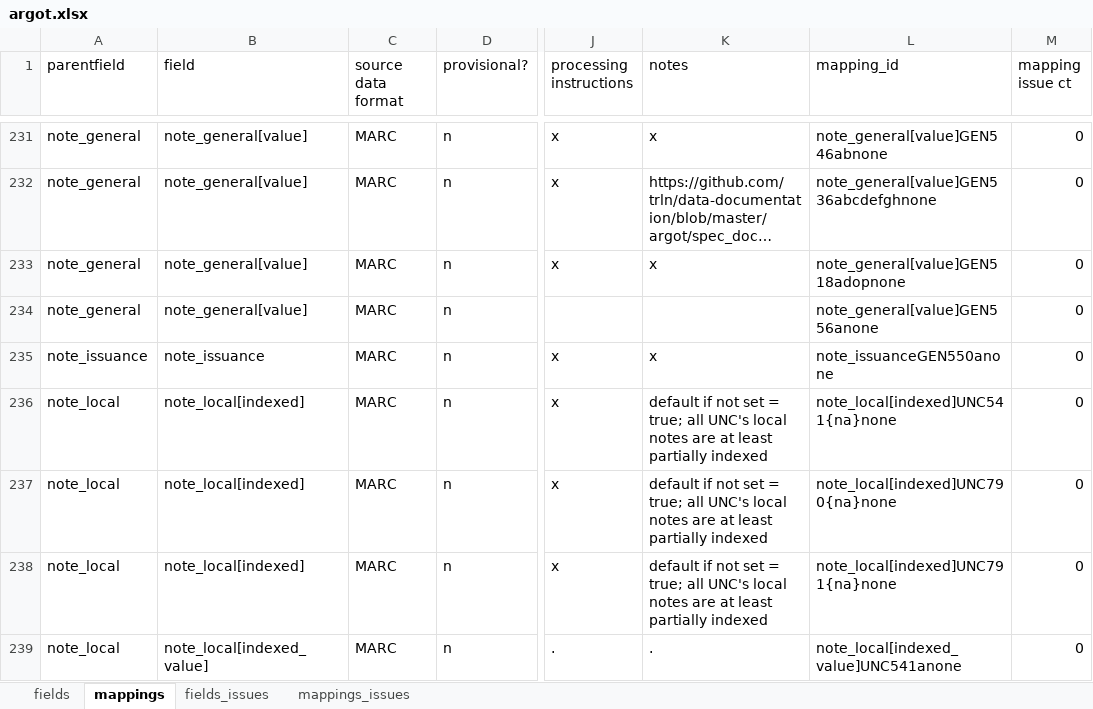
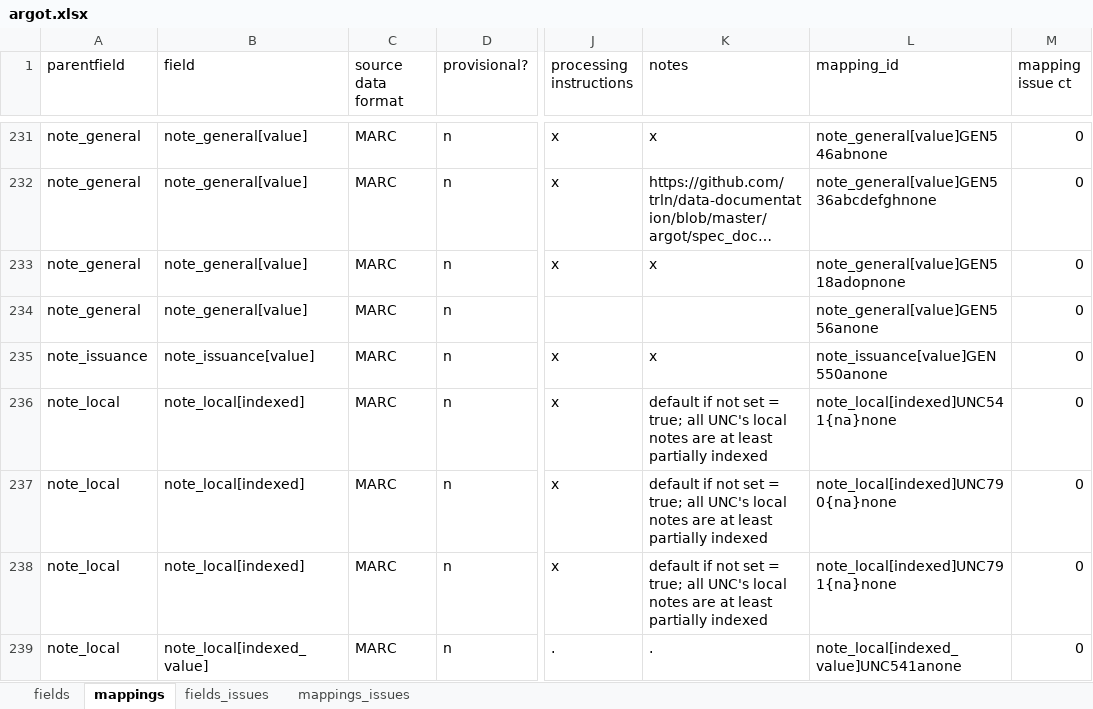
Before and after one commit to trln/data-documentation, an Excel workbook: argot/argot.xlsx, sheet mappings, drawn as a sheet; only a part is shown, gaps mark what is left out; long unchanged cells end in …; values as stored, in another font and other column widths than the file's, no borders; conditional formats and table styles not drawn; the diff names each change by its address in the sheet, - before the commit and + after, or states it on an @@ line.

Commit message:
update mappings for non-roman note_issuance

```diff
--- a/argot/argot.xlsx (sheet mappings)
+++ b/argot/argot.xlsx (sheet mappings)
-B235 (field): note_issuance
+B235 (field): note_issuance[value]
-L235 (mapping_id): note_issuanceGEN550anone
+L235 (mapping_id): note_issuance[value]GEN550anone
```
Also changed, not shown: sheet fields, 2 other files.
